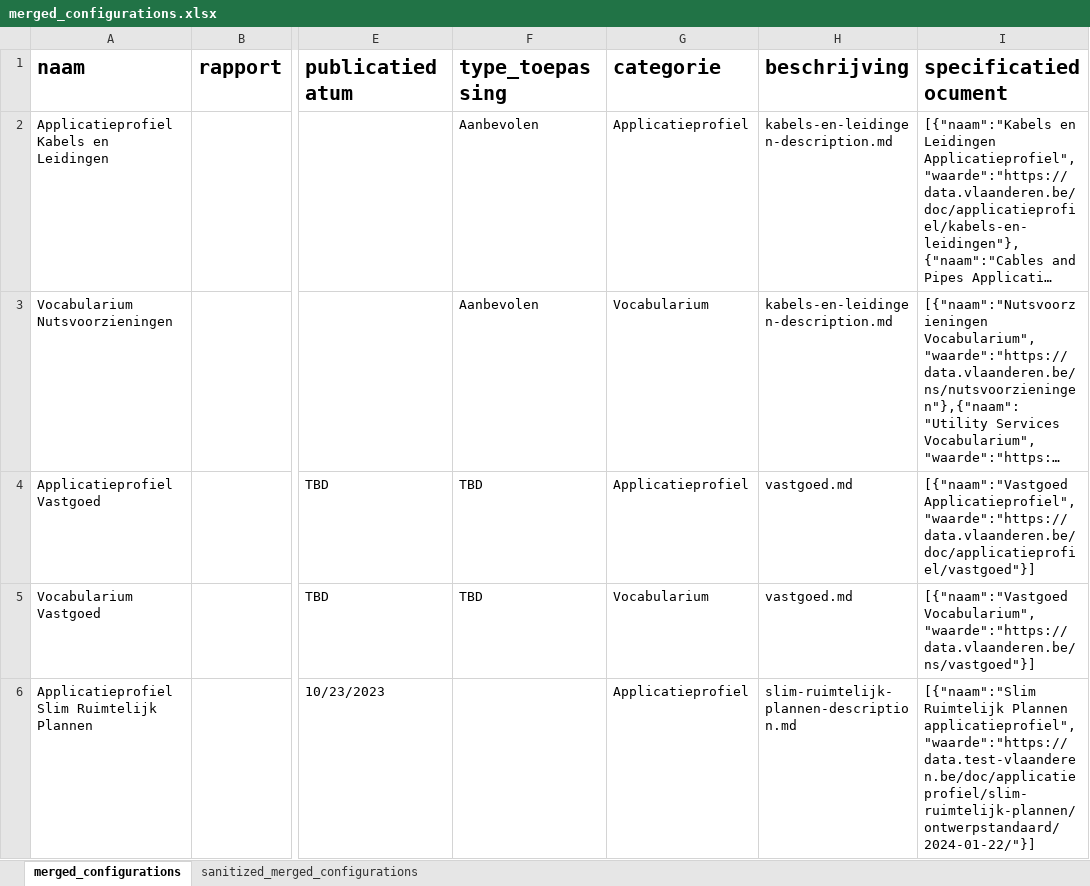
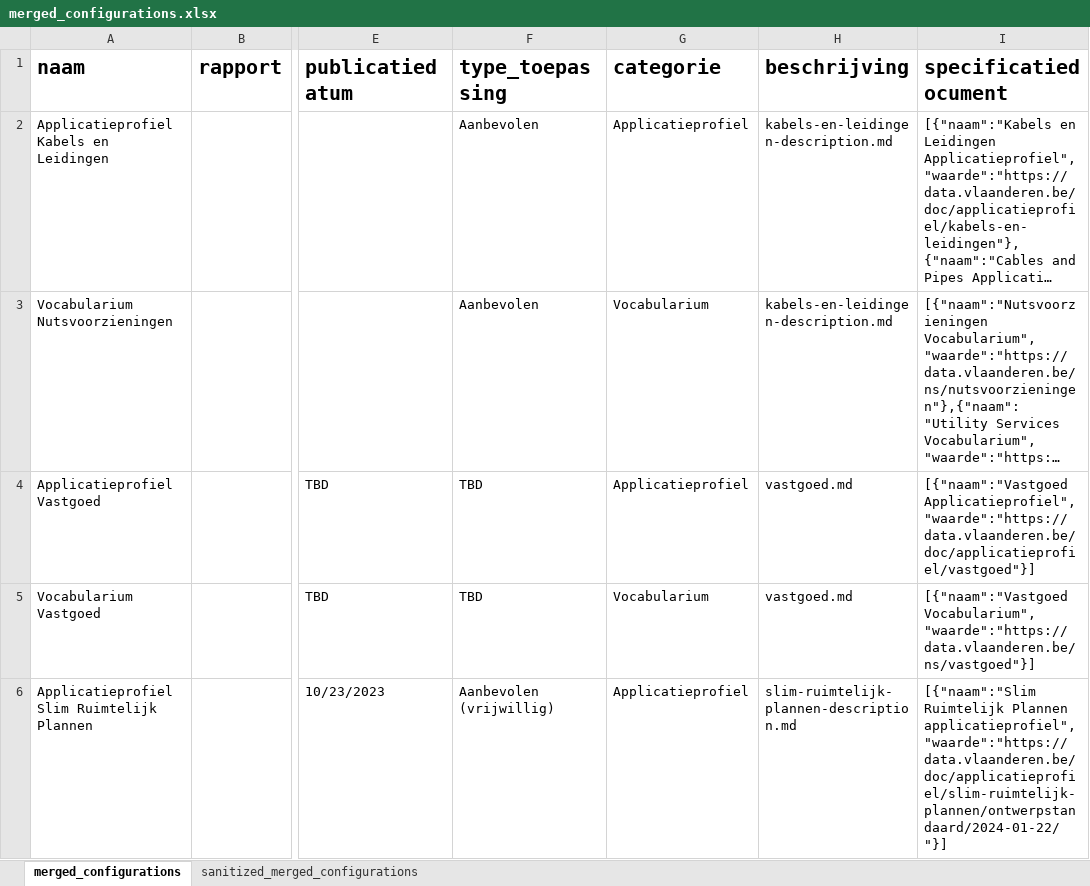
Before and after one commit to Informatievlaanderen/OSLO-Standaardenregister-validator, an Excel workbook: report/merged_configurations.xlsx, sheet merged_configurations, drawn as a sheet; only a part is shown, gaps mark what is left out; long unchanged cells end in …; values as stored, in another font and other column widths than the file's, no borders; the diff covers the shown part only; the diff names each change by its address in the sheet, - before the commit and + after, or states it on an @@ line.

```diff
--- a/report/merged_configurations.xlsx (sheet merged_configurations)
+++ b/report/merged_configurations.xlsx (sheet merged_configurations)
-F6 (type_toepassing): (empty)
+F6 (type_toepassing): Aanbevolen (vrijwillig)
-I6 (specificatiedocument): …Ruimtelijk Plannen applicatieprofiel","waarde":"https://data.test-vlaanderen.be/doc/applicatieprofiel/slim-ruimtelijk-plannen/ontwerpstandaard/2024-01-22/"}]
+I6 (specificatiedocument): …Ruimtelijk Plannen applicatieprofiel","waarde":"https://data.vlaanderen.be/doc/applicatieprofiel/slim-ruimtelijk-plannen/ontwerpstandaard/2024-01-22/"}]
```
Also changed, not shown: 2 edited cells elsewhere in this sheet, sheet sanitized_merged_configurations, 4 other files.
